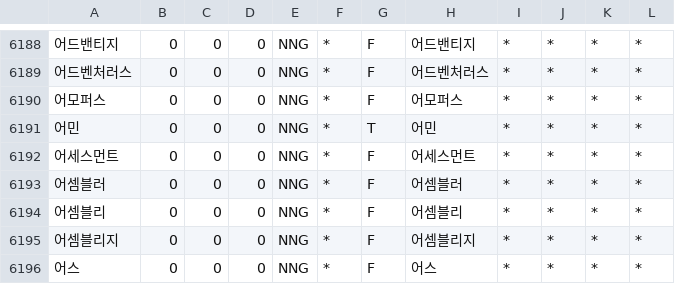
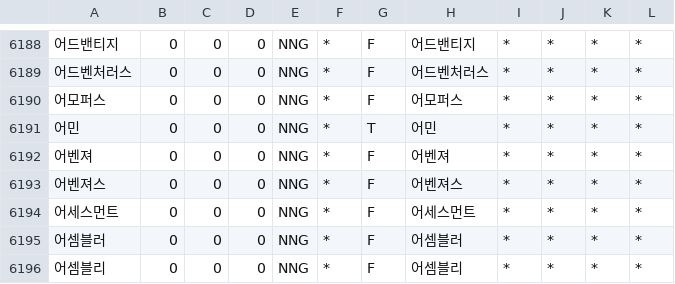
Before and after one commit to deepsearch-hq/mecab-ko-dic, a CSV file: seed/Foreign.csv, drawn as a sheet; only a part is shown, gaps mark what is left out; the shorter side is filled out with more unchanged rows; the diff names each change by its address in the sheet, - before the commit and + after, or states it on an @@ line.

```diff
--- a/seed/Foreign.csv
+++ b/seed/Foreign.csv
+row 6192: 어벤져 | 0 | 0 | 0 | NNG | * | F | 어벤져 | * | * | * | *
+row 6193: 어벤져스 | 0 | 0 | 0 | NNG | * | F | 어벤져스 | * | * | * | *
```
Also changed, not shown: seed/Group.csv, 1 other file.
